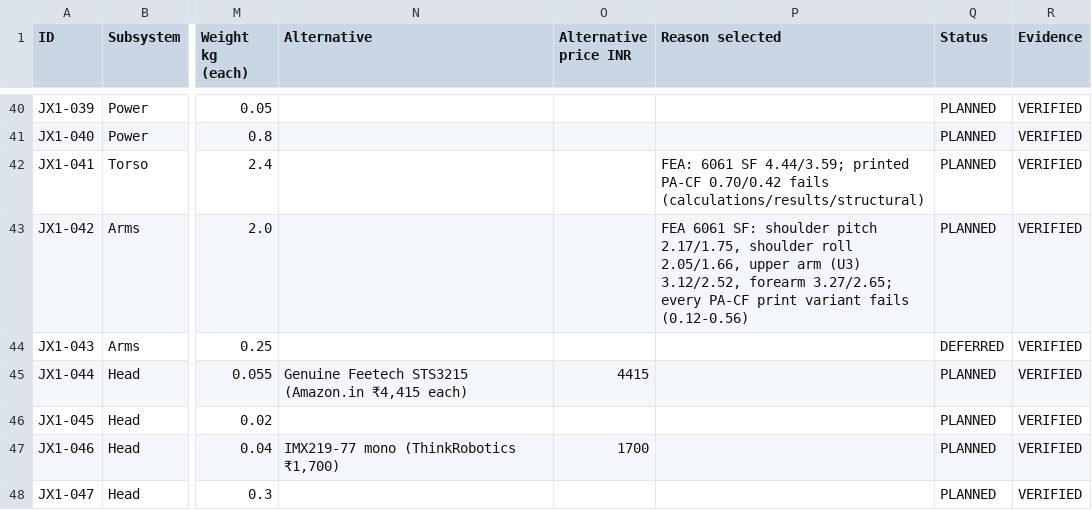
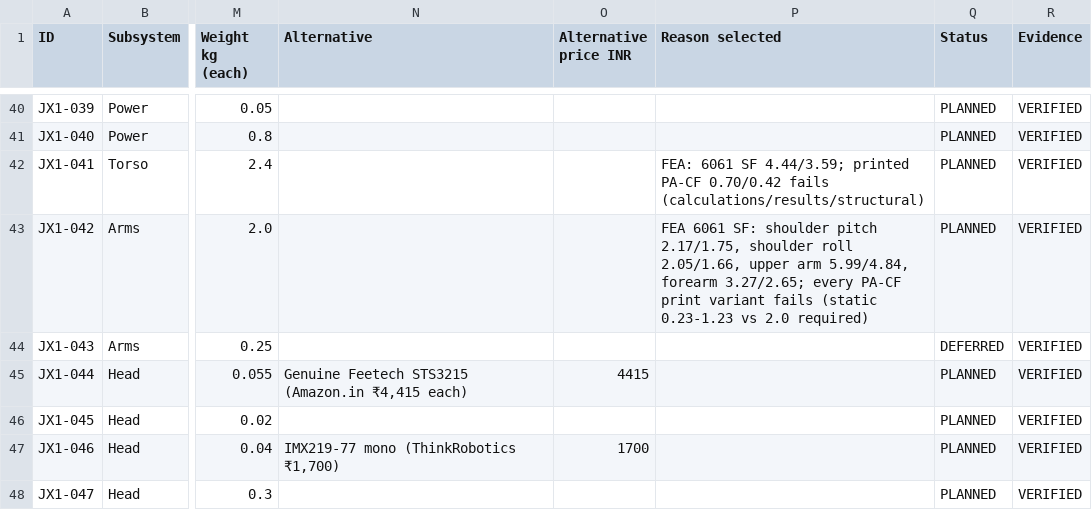
Before and after one commit to nickthelegend/thenar-jx1, a CSV file: bom/master_bom.csv, drawn as a sheet; only a part is shown, gaps mark what is left out; the diff names each change by its address in the sheet, - before the commit and + after, or states it on an @@ line.

```diff
--- a/bom/master_bom.csv
+++ b/bom/master_bom.csv
-P43 (Reason selected): …upper arm (U3) 3.12/2.52, forearm 3.27/2.65; every PA-CF print variant fails (0.12-0.56)
+P43 (Reason selected): …upper arm 5.99/4.84, forearm 3.27/2.65; every PA-CF print variant fails (static 0.23-1.23 vs 2.0 required)
```
Also changed, not shown: 32 other files.
